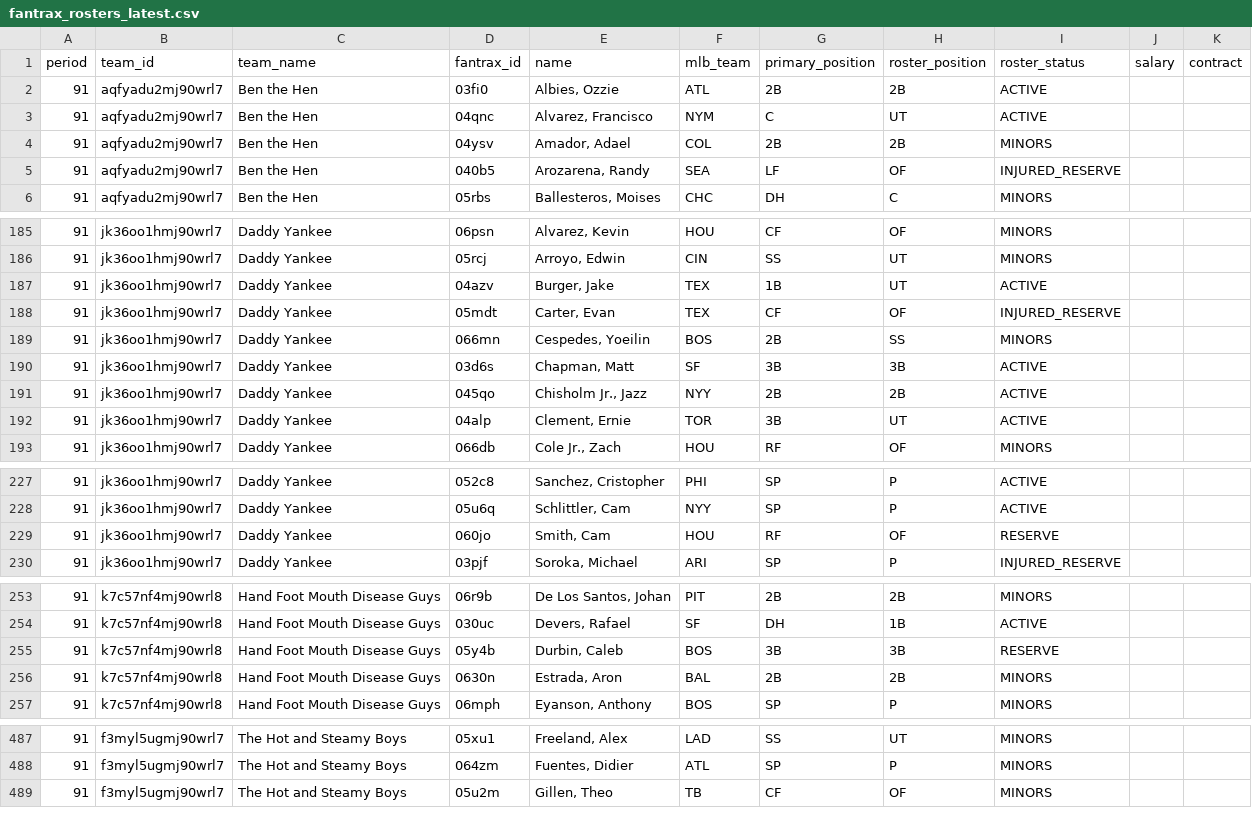
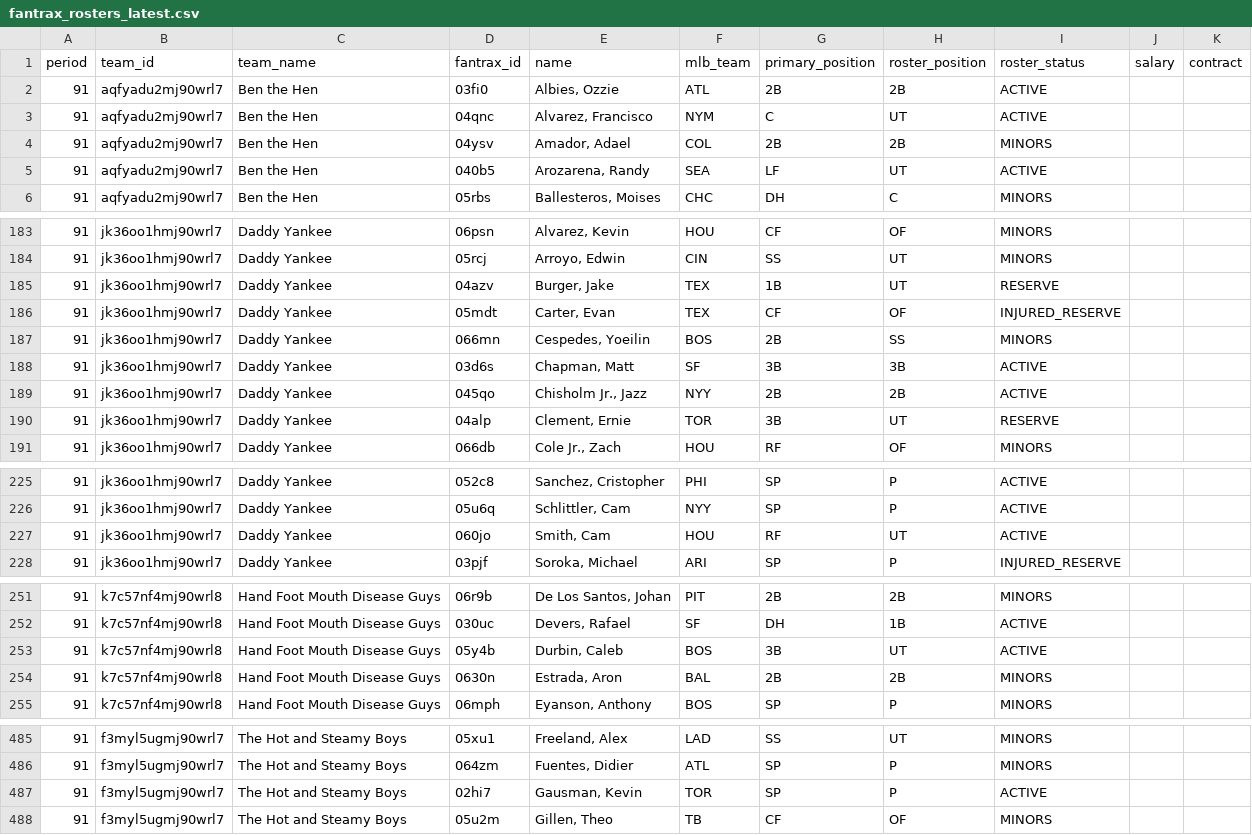
Before and after one commit to youtube-dinner/baseball_analytics, a CSV file: outputs/fantrax_export/fantrax_rosters_latest.csv, drawn as a sheet; only a part is shown, gaps mark what is left out; the diff covers the shown part only.

```diff
--- a/outputs/fantrax_export/fantrax_rosters_latest.csv
+++ b/outputs/fantrax_export/fantrax_rosters_latest.csv
@@ -4,3 +4,3 @@ period,team_id,team_name,fantrax_id,name,mlb_team,primary_position,roster_positi
 91,aqfyadu2mj90wrl7,Ben the Hen,04ysv,"Amador, Adael",COL,2B,2B,MINORS,,
-91,aqfyadu2mj90wrl7,Ben the Hen,040b5,"Arozarena, Randy",SEA,LF,OF,INJURED_RESERVE,,
+91,aqfyadu2mj90wrl7,Ben the Hen,040b5,"Arozarena, Randy",SEA,LF,UT,ACTIVE,,
 91,aqfyadu2mj90wrl7,Ben the Hen,05rbs,"Ballesteros, Moises",CHC,DH,C,MINORS,,
@@ -186,3 +184,3 @@ period,team_id,team_name,fantrax_id,name,mlb_team,primary_position,roster_positi
 91,jk36oo1hmj90wrl7,Daddy Yankee,05rcj,"Arroyo, Edwin",CIN,SS,UT,MINORS,,
-91,jk36oo1hmj90wrl7,Daddy Yankee,04azv,"Burger, Jake",TEX,1B,UT,ACTIVE,,
+91,jk36oo1hmj90wrl7,Daddy Yankee,04azv,"Burger, Jake",TEX,1B,UT,RESERVE,,
 91,jk36oo1hmj90wrl7,Daddy Yankee,05mdt,"Carter, Evan",TEX,CF,OF,INJURED_RESERVE,,
@@ -191,3 +189,3 @@ period,team_id,team_name,fantrax_id,name,mlb_team,primary_position,roster_positi
 91,jk36oo1hmj90wrl7,Daddy Yankee,045qo,"Chisholm Jr., Jazz",NYY,2B,2B,ACTIVE,,
-91,jk36oo1hmj90wrl7,Daddy Yankee,04alp,"Clement, Ernie",TOR,3B,UT,ACTIVE,,
+91,jk36oo1hmj90wrl7,Daddy Yankee,04alp,"Clement, Ernie",TOR,3B,UT,RESERVE,,
 91,jk36oo1hmj90wrl7,Daddy Yankee,066db,"Cole Jr., Zach",HOU,RF,OF,MINORS,,
@@ -228,3 +226,3 @@ period,team_id,team_name,fantrax_id,name,mlb_team,primary_position,roster_positi
 91,jk36oo1hmj90wrl7,Daddy Yankee,05u6q,"Schlittler, Cam",NYY,SP,P,ACTIVE,,
-91,jk36oo1hmj90wrl7,Daddy Yankee,060jo,"Smith, Cam",HOU,RF,OF,RESERVE,,
+91,jk36oo1hmj90wrl7,Daddy Yankee,060jo,"Smith, Cam",HOU,RF,UT,ACTIVE,,
 91,jk36oo1hmj90wrl7,Daddy Yankee,03pjf,"Soroka, Michael",ARI,SP,P,INJURED_RESERVE,,
@@ -254,3 +252,3 @@ period,team_id,team_name,fantrax_id,name,mlb_team,primary_position,roster_positi
 91,k7c57nf4mj90wrl8,Hand Foot Mouth Disease Guys,030uc,"Devers, Rafael",SF,DH,1B,ACTIVE,,
-91,k7c57nf4mj90wrl8,Hand Foot Mouth Disease Guys,05y4b,"Durbin, Caleb",BOS,3B,3B,RESERVE,,
+91,k7c57nf4mj90wrl8,Hand Foot Mouth Disease Guys,05y4b,"Durbin, Caleb",BOS,3B,UT,ACTIVE,,
 91,k7c57nf4mj90wrl8,Hand Foot Mouth Disease Guys,0630n,"Estrada, Aron",BAL,2B,2B,MINORS,,
@@ -488,2 +486,3 @@ period,team_id,team_name,fantrax_id,name,mlb_team,primary_position,roster_positi
 91,f3myl5ugmj90wrl7,The Hot and Steamy Boys,064zm,"Fuentes, Didier",ATL,SP,P,MINORS,,
+91,f3myl5ugmj90wrl7,The Hot and Steamy Boys,02hi7,"Gausman, Kevin",TOR,SP,P,ACTIVE,,
 91,f3myl5ugmj90wrl7,The Hot and Steamy Boys,05u2m,"Gillen, Theo",TB,CF,OF,MINORS,,
```
Also changed, not shown: 1 added row, 4 removed rows and 7 edited cells elsewhere in this file, outputs/fantasy_baseball_analytics/free_agent_hitters.csv, outputs/fantasy_baseball_analytics/free_agent_pitchers.csv, 16 other files.
